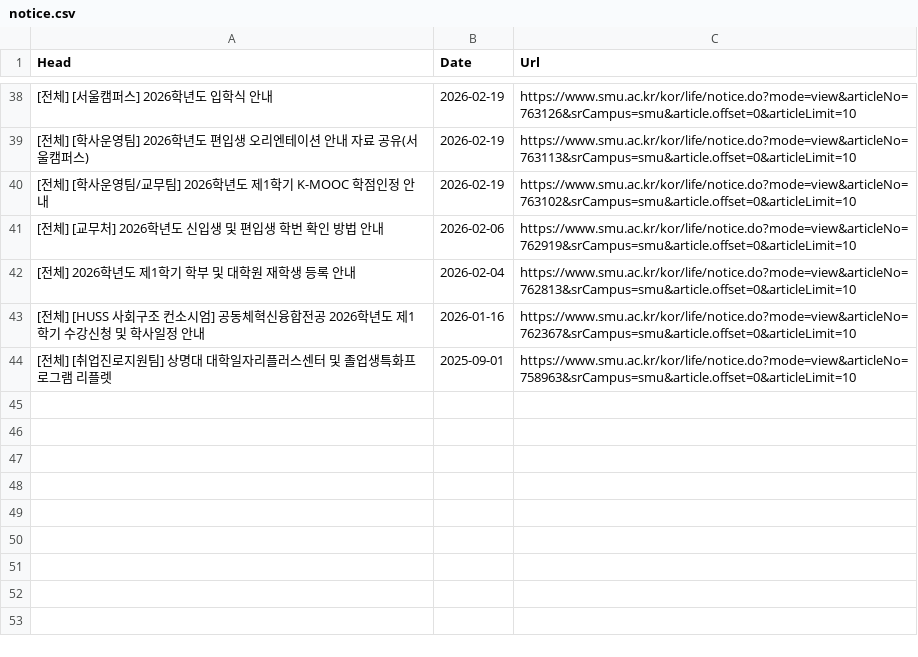
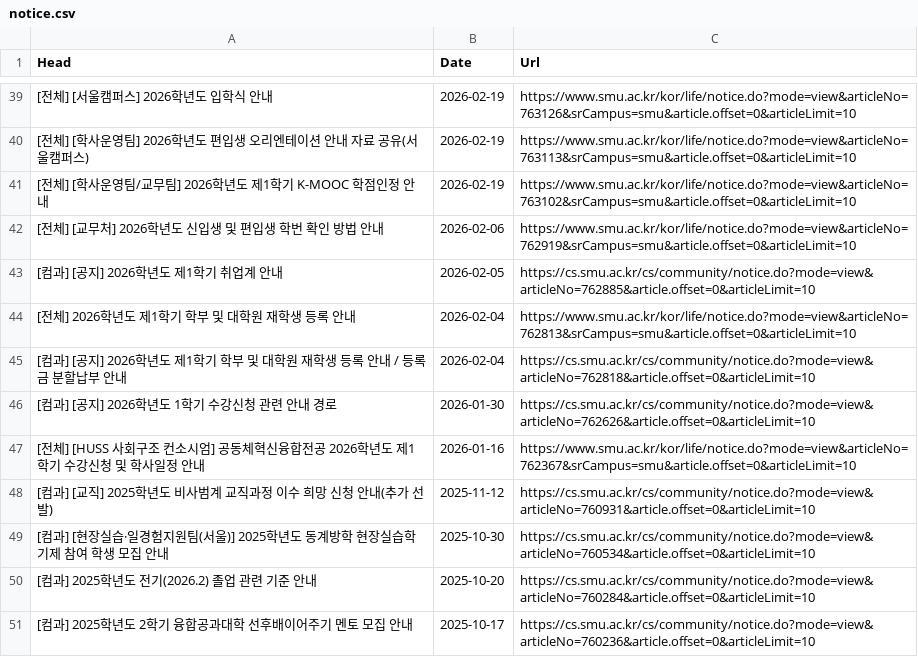
Before and after one commit to sondg921/SMU_Notice, a CSV file: notice.csv, drawn as a sheet; only a part is shown, gaps mark what is left out; the shorter side is filled out with more unchanged rows; the diff covers the shown part only; the diff names each change by its address in the sheet, - before the commit and + after, or states it on an @@ line.

```diff
--- a/notice.csv
+++ b/notice.csv
+row 43: [컴과] [공지] 2026학년도 제1학기 취업계 안내 | 2026-02-05 | https://cs.smu.ac.kr/cs/community/notice.do?mode=view&articleNo=762885&article.offset=0&articleLimit=10
+row 45: [컴과] [공지] 2026학년도 제1학기 학부 및 대학원 재학생 등록 안내 / 등록금 분할납부 안내 | 2026-02-04 | https://cs.smu.ac.kr/cs/community/notice.do?mode=view&articleNo=762818&article.offset=0&articleLimit=10
+row 46: [컴과] [공지] 2026학년도 1학기 수강신청 관련 안내 경로 | 2026-01-30 | https://cs.smu.ac.kr/cs/community/notice.do?mode=view&articleNo=762626&article.offset=0&articleLimit=10
+row 48: [컴과] [교직] 2025학년도 비사범계 교직과정 이수 희망 신청 안내(추가 선발) | 2025-11-12 | https://cs.smu.ac.kr/cs/community/notice.do?mode=view&articleNo=760931&article.offset=0&articleLimit=10
+row 49: [컴과] [현장실습·일경험지원팀(서울)] 2025학년도 동계방학 현장실습학기제 참여 학생 모집 안내 | 2025-10-30 | https://cs.smu.ac.kr/cs/community/notice.do?mode=view&articleNo=760534&article.offset=0&articleLimit=10
+row 50: [컴과] 2025학년도 전기(2026.2) 졸업 관련 기준 안내 | 2025-10-20 | https://cs.smu.ac.kr/cs/community/notice.do?mode=view&articleNo=760284&article.offset=0&articleLimit=10
+row 51: [컴과] 2025학년도 2학기 융합공과대학 선후배이어주기 멘토 모집 안내 | 2025-10-17 | https://cs.smu.ac.kr/cs/community/notice.do?mode=view&articleNo=760236&article.offset=0&articleLimit=10
```
Also changed, not shown: 9 added rows elsewhere in this file, 1 other file.
